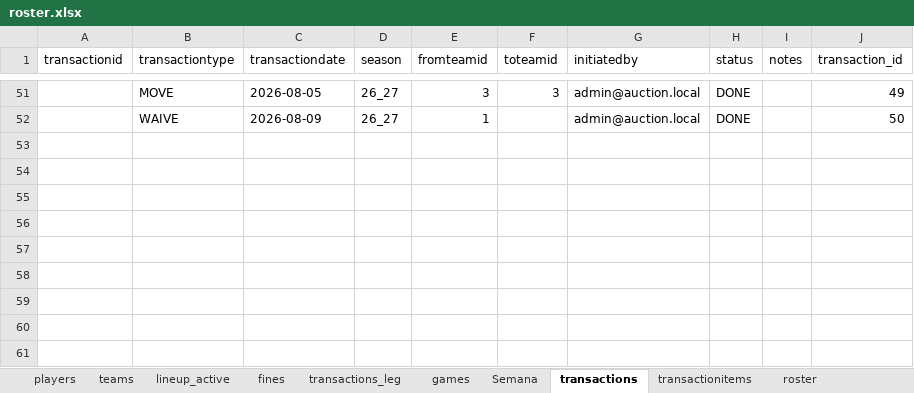
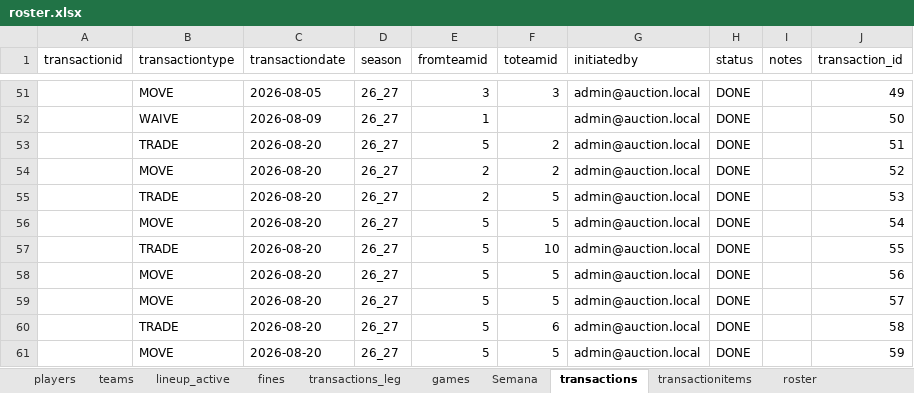
Before and after one commit to filipebrito23/Fantasy-unificado, an Excel workbook: roster.xlsx, sheet transactions, drawn as a sheet; only a part is shown, gaps mark what is left out; values as stored, in another font and other column widths than the file's, no borders; the diff names each change by its address in the sheet, - before the commit and + after, or states it on an @@ line.

```diff
--- a/roster.xlsx (sheet transactions)
+++ b/roster.xlsx (sheet transactions)
+row 53:  | TRADE | 2026-08-20 | 26_27 | 5 | 2 | admin@auction.local | DONE |  | 51
+row 54:  | MOVE | 2026-08-20 | 26_27 | 2 | 2 | admin@auction.local | DONE |  | 52
+row 55:  | TRADE | 2026-08-20 | 26_27 | 2 | 5 | admin@auction.local | DONE |  | 53
+row 56:  | MOVE | 2026-08-20 | 26_27 | 5 | 5 | admin@auction.local | DONE |  | 54
+row 57:  | TRADE | 2026-08-20 | 26_27 | 5 | 10 | admin@auction.local | DONE |  | 55
+row 58:  | MOVE | 2026-08-20 | 26_27 | 5 | 5 | admin@auction.local | DONE |  | 56
+row 59:  | MOVE | 2026-08-20 | 26_27 | 5 | 5 | admin@auction.local | DONE |  | 57
+row 60:  | TRADE | 2026-08-20 | 26_27 | 5 | 6 | admin@auction.local | DONE |  | 58
+row 61:  | MOVE | 2026-08-20 | 26_27 | 5 | 5 | admin@auction.local | DONE |  | 59
```
Also changed, not shown: sheet roster, sheet transactionitems, sheet lineup_active, sheet development, sheet picks.
